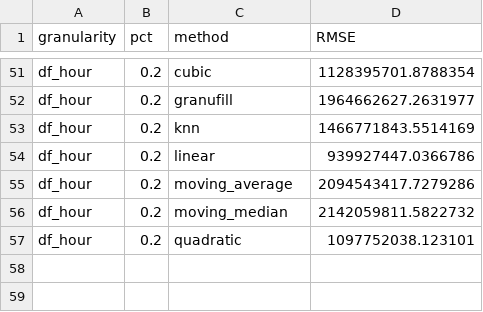
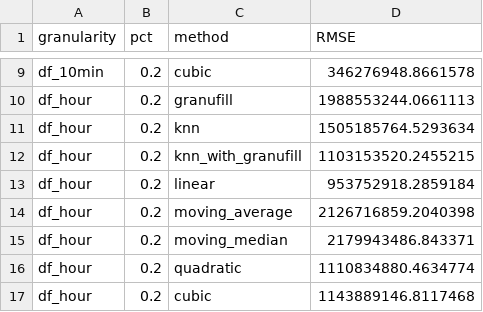
Before and after one commit to LarcesUece/GRANULARITY-PREDICTION, a CSV file: src/notebooks/rmse_fills.csv, drawn as a sheet; only a part is shown, gaps mark what is left out; addresses are those after the commit; the diff covers the shown part only; the diff names each change by its address in the sheet, - before the commit and + after, or states it on an @@ line.

```diff
--- a/src/notebooks/rmse_fills.csv
+++ b/src/notebooks/rmse_fills.csv
-A9 (granularity): df_hour
+A9 (granularity): df_10min
-D9 (RMSE): 1128395701.8788354
+D9 (RMSE): 346276948.8661578
-D10 (RMSE): 1964662627.2631977
+D10 (RMSE): 1988553244.0661113
-D11 (RMSE): 1466771843.5514169
+D11 (RMSE): 1505185764.5293634
+row 12: df_hour | 0.2 | knn_with_granufill | 1103153520.2455215
-D13 (RMSE): 939927447.0366786
+D13 (RMSE): 953752918.2859184
-D14 (RMSE): 2094543417.7279286
+D14 (RMSE): 2126716859.2040398
-D15 (RMSE): 2142059811.5822732
+D15 (RMSE): 2179943486.843371
-D16 (RMSE): 1097752038.123101
+D16 (RMSE): 1110834880.4634774
+row 17: df_hour | 0.2 | cubic | 1143889146.8117468
```
Also changed, not shown: 1 added row, 43 removed rows and 6 edited cells elsewhere in this file, 4 other files.
